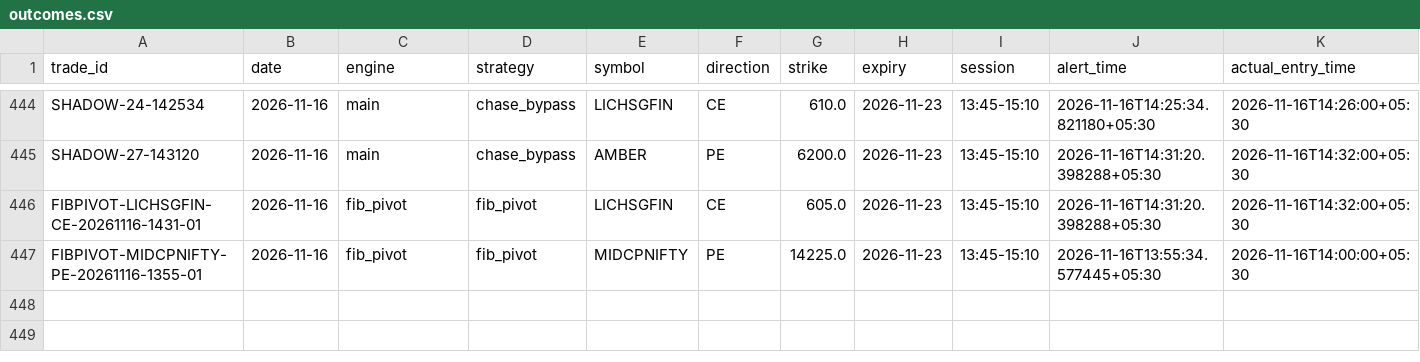
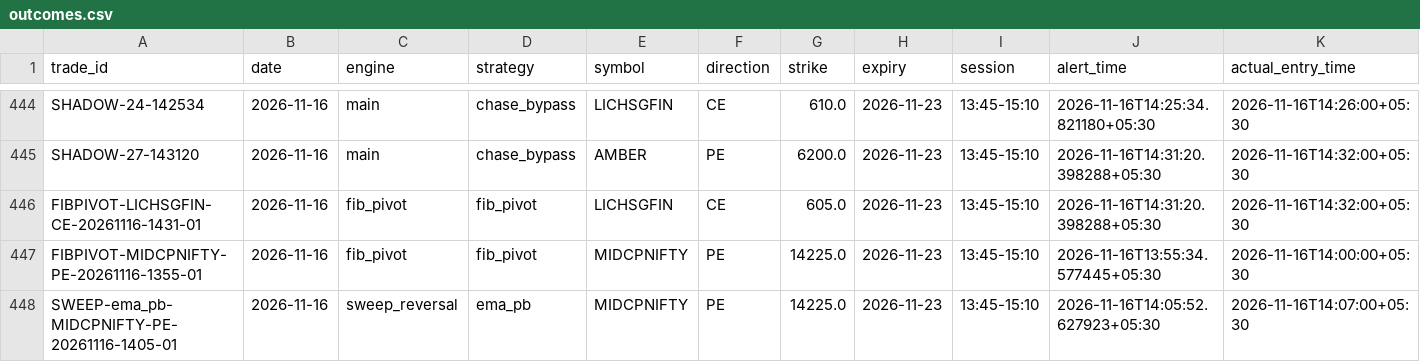
Before and after one commit to kothasanketh93-afk/options-alert-scanner, a CSV file: ledger/outcomes.csv, drawn as a sheet; only a part is shown, gaps mark what is left out; rows hold the shown columns only; the diff names each change by its address in the sheet, - before the commit and + after, or states it on an @@ line.

```diff
--- a/ledger/outcomes.csv
+++ b/ledger/outcomes.csv
+row 448: SWEEP-ema_pb-MIDCPNIFTY-PE-20261116-1405-01 | 2026-11-16 | sweep_reversal | ema_pb | MIDCPNIFTY | PE | 14225.0 | 2026-11-23 | 13:45-15:10 | 2026-11-16T14:05:52.627923+05:30 | 2026-11-16T14:07:00+05:30
```
Also changed, not shown: ledger/pattern_tape/2026-11-16.csv, 3 other files.
